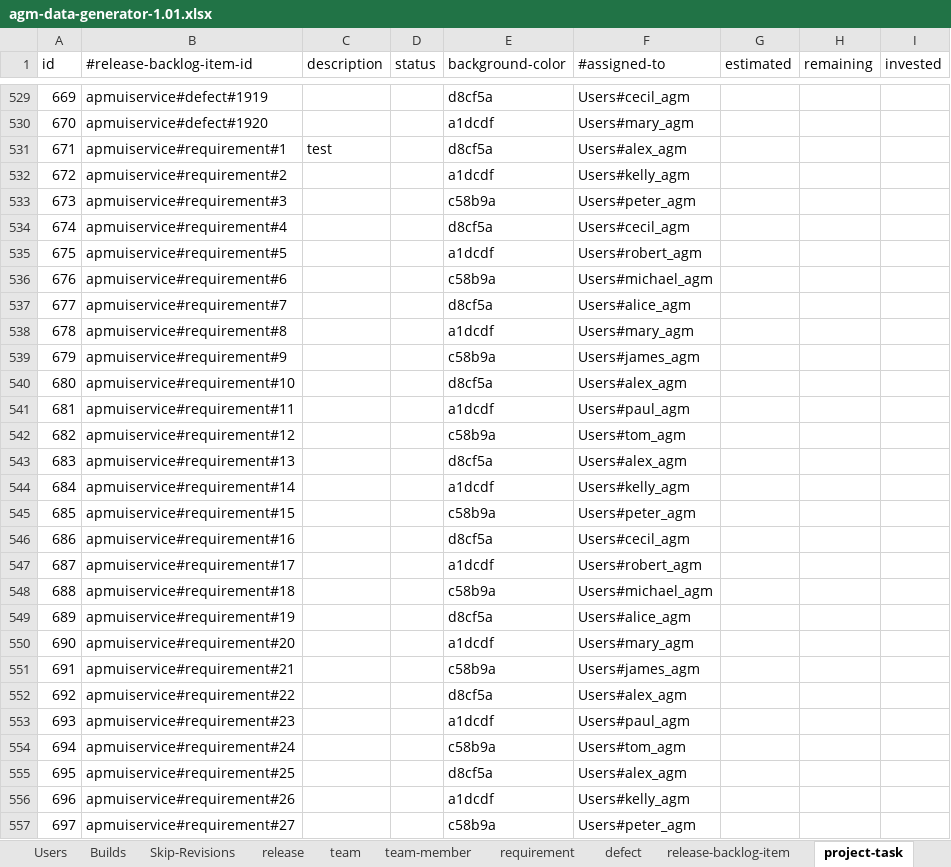
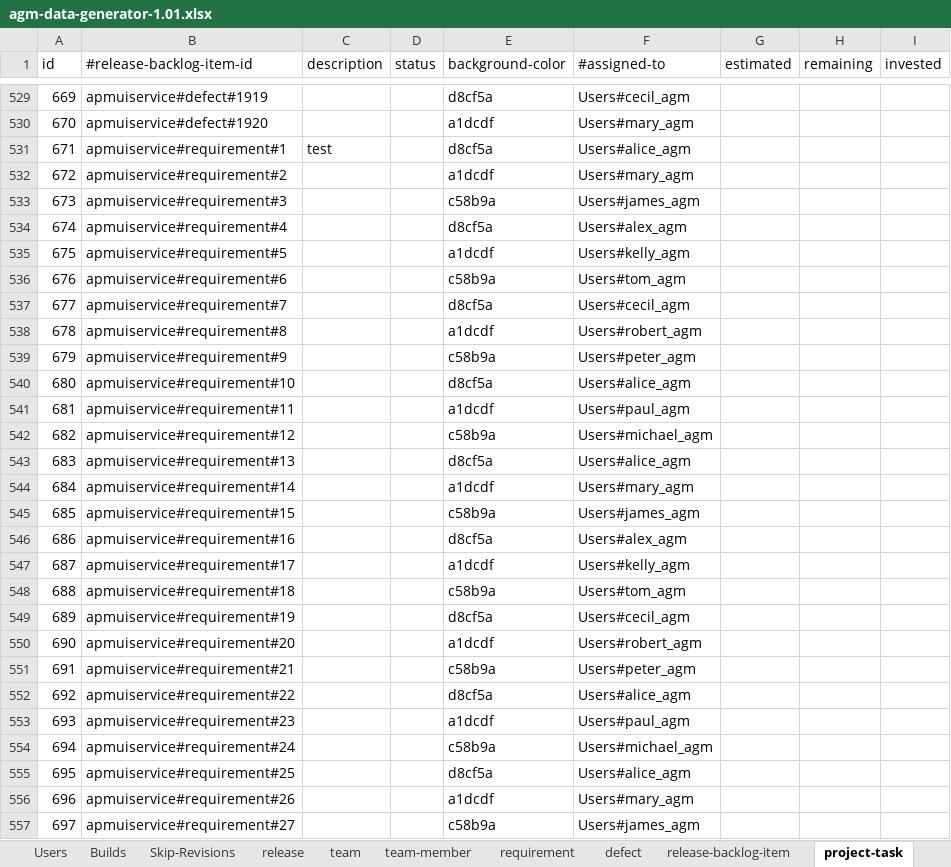
Before and after one commit to pe-pan/agm-data-generator, an Excel workbook: agm-data-generator-1.01.xlsx, sheet project-task, drawn as a sheet; only a part is shown, gaps mark what is left out; values as stored, in another font and other column widths than the file's, no cell formats; the diff covers the shown part only; the diff names each change by its address in the sheet, - before the commit and + after, or states it on an @@ line.

```diff
--- a/agm-data-generator-1.01.xlsx (sheet project-task)
+++ b/agm-data-generator-1.01.xlsx (sheet project-task)
-F531 (#assigned-to): Users#alex_agm
+F531 (#assigned-to): Users#alice_agm
-F532 (#assigned-to): Users#kelly_agm
+F532 (#assigned-to): Users#mary_agm
-F533 (#assigned-to): Users#peter_agm
+F533 (#assigned-to): Users#james_agm
-F534 (#assigned-to): Users#cecil_agm
+F534 (#assigned-to): Users#alex_agm
-F535 (#assigned-to): Users#robert_agm
+F535 (#assigned-to): Users#kelly_agm
-F536 (#assigned-to): Users#michael_agm
+F536 (#assigned-to): Users#tom_agm
-F537 (#assigned-to): Users#alice_agm
+F537 (#assigned-to): Users#cecil_agm
-F538 (#assigned-to): Users#mary_agm
+F538 (#assigned-to): Users#robert_agm
-F539 (#assigned-to): Users#james_agm
+F539 (#assigned-to): Users#peter_agm
-F540 (#assigned-to): Users#alex_agm
+F540 (#assigned-to): Users#alice_agm
-F542 (#assigned-to): Users#tom_agm
+F542 (#assigned-to): Users#michael_agm
-F543 (#assigned-to): Users#alex_agm
+F543 (#assigned-to): Users#alice_agm
-F544 (#assigned-to): Users#kelly_agm
+F544 (#assigned-to): Users#mary_agm
-F545 (#assigned-to): Users#peter_agm
+F545 (#assigned-to): Users#james_agm
-F546 (#assigned-to): Users#cecil_agm
+F546 (#assigned-to): Users#alex_agm
-F547 (#assigned-to): Users#robert_agm
+F547 (#assigned-to): Users#kelly_agm
-F548 (#assigned-to): Users#michael_agm
+F548 (#assigned-to): Users#tom_agm
-F549 (#assigned-to): Users#alice_agm
+F549 (#assigned-to): Users#cecil_agm
-F550 (#assigned-to): Users#mary_agm
+F550 (#assigned-to): Users#robert_agm
-F551 (#assigned-to): Users#james_agm
+F551 (#assigned-to): Users#peter_agm
-F552 (#assigned-to): Users#alex_agm
+F552 (#assigned-to): Users#alice_agm
-F554 (#assigned-to): Users#tom_agm
+F554 (#assigned-to): Users#michael_agm
-F555 (#assigned-to): Users#alex_agm
+F555 (#assigned-to): Users#alice_agm
-F556 (#assigned-to): Users#kelly_agm
+F556 (#assigned-to): Users#mary_agm
-F557 (#assigned-to): Users#peter_agm
+F557 (#assigned-to): Users#james_agm
```
Also changed, not shown: 231 edited cells elsewhere in this sheet, sheet Work, sheet defect, sheet Settings, cell formats.
